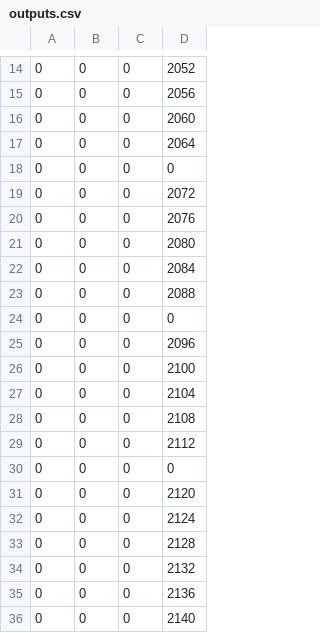
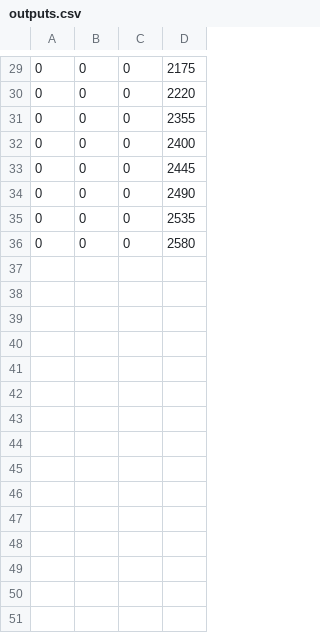
Before and after one commit to esl-epfl/ESL-CGRA-simulator, a CSV file: convolution_buffer_approach/outputs.csv, drawn as a sheet; only a part is shown, gaps mark what is left out; the diff covers the shown part only.

```diff
--- a/convolution_buffer_approach/outputs.csv
+++ b/convolution_buffer_approach/outputs.csv
@@ -14,23 +29,8 @@
-0,0,0,2052
-0,0,0,2056
-0,0,0,2060
-0,0,0,2064
-0,0,0,0
-0,0,0,2072
-0,0,0,2076
-0,0,0,2080
-0,0,0,2084
-0,0,0,2088
-0,0,0,0
-0,0,0,2096
-0,0,0,2100
-0,0,0,2104
-0,0,0,2108
-0,0,0,2112
-0,0,0,0
-0,0,0,2120
-0,0,0,2124
-0,0,0,2128
-0,0,0,2132
-0,0,0,2136
-0,0,0,2140
+0,0,0,2175
+0,0,0,2220
+0,0,0,2355
+0,0,0,2400
+0,0,0,2445
+0,0,0,2490
+0,0,0,2535
+0,0,0,2580
```
Also changed, not shown: 15 added rows and 12 edited cells elsewhere in this file, convolution_16_3/instructions.csv, convolution_buffer_approach/memory.csv, 7 other files.
